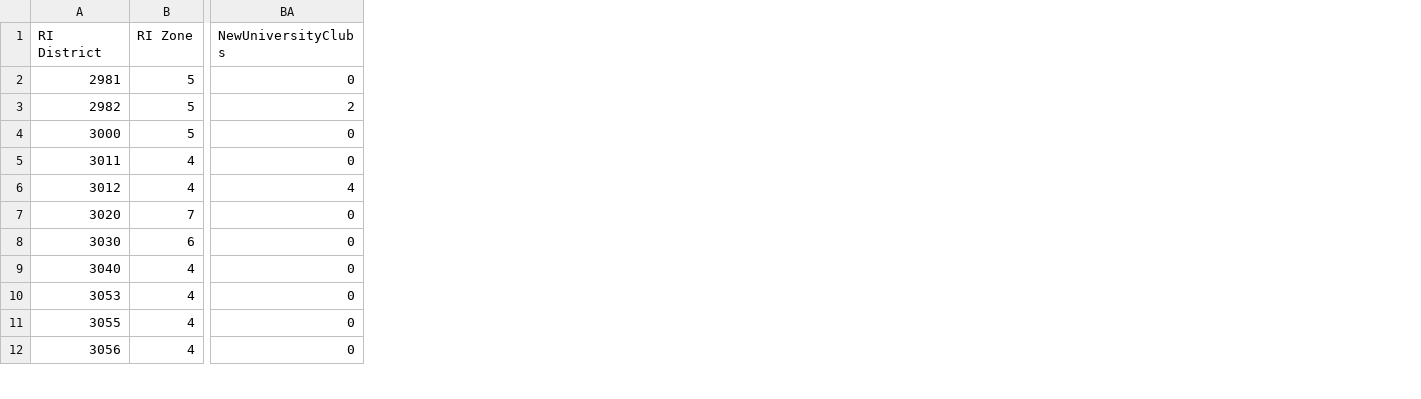
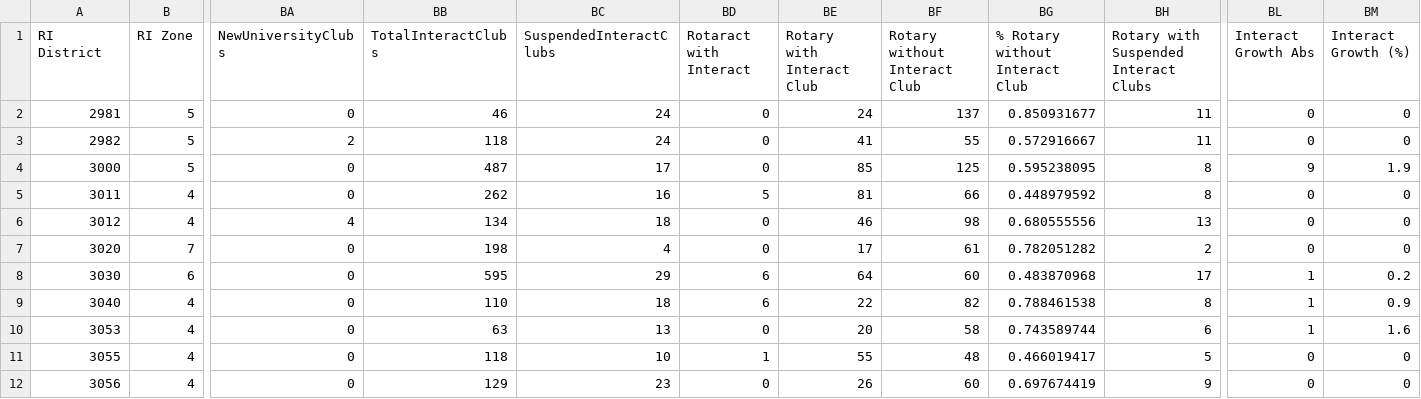
Before and after one commit to rsamdio/RSAInsights, a CSV file: data/zone_summary.csv, drawn as a sheet; only a part is shown, gaps mark what is left out; the diff names each change by its address in the sheet, - before the commit and + after, or states it on an @@ line.

Commit message:
Interact Insights baked in

```diff
--- a/data/zone_summary.csv
+++ b/data/zone_summary.csv
+column BB (TotalInteractClubs), rows 2-12: 46 | 118 | 487 | 262 | 134 | 198 | 595 | 110 | 63 | 118 | 129
+column BC (SuspendedInteractClubs), rows 2-12: 24 | 24 | 17 | 16 | 18 | 4 | 29 | 18 | 13 | 10 | 23
+column BD (Rotaract with Interact), rows 2-12: 0 | 0 | 0 | 5 | 0 | 0 | 6 | 6 | 0 | 1 | 0
+column BE (Rotary with Interact Club), rows 2-12: 24 | 41 | 85 | 81 | 46 | 17 | 64 | 22 | 20 | 55 | 26
+column BF (Rotary without Interact Club), rows 2-12: 137 | 55 | 125 | 66 | 98 | 61 | 60 | 82 | 58 | 48 | 60
+column BG (% Rotary without Interact Club), rows 2-12: 0.850931677 | 0.572916667 | 0.595238095 | 0.448979592 | 0.680555556 | 0.782051282 | 0.483870968 | 0.788461538 | 0.743589744 | 0.466019417 | 0.697674419
+column BH, rows 1-12: Rotary with Suspended Interact Clubs | 11 | 11 | 8 | 8 | 13 | 2 | 17 | 8 | 6 | 5 | 9
+column BL (Interact Growth Abs), rows 2-12: 0 | 0 | 9 | 0 | 0 | 0 | 1 | 1 | 1 | 0 | 0
+column BM (Interact Growth (%)), rows 2-12: 0 | 0 | 1.9 | 0 | 0 | 0 | 0.2 | 0.9 | 1.6 | 0 | 0
```
Also changed, not shown: 21 other files.
